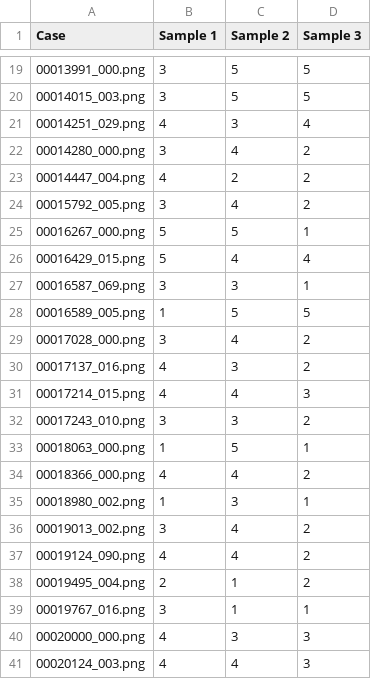
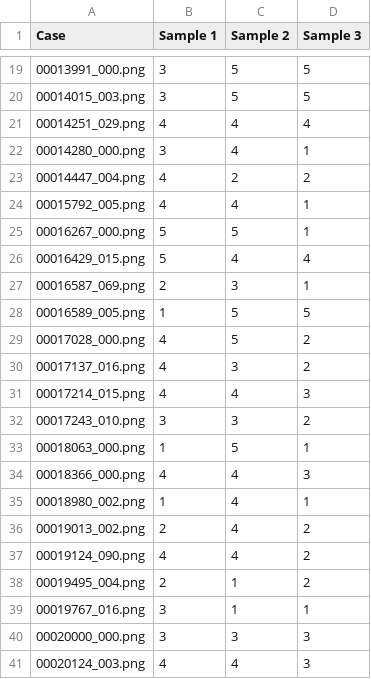
Before and after one commit to YaroslavBespalov/LCT_hack, a CSV file: data/SecretPart_predicts.csv, drawn as a sheet; only a part is shown, gaps mark what is left out; the diff covers the shown part only.

```diff
--- a/data/SecretPart_predicts.csv
+++ b/data/SecretPart_predicts.csv
@@ -20,11 +20,11 @@ Case,Sample 1,Sample 2,Sample 3
 00014015_003.png,3,5,5
-00014251_029.png,4,3,4
-00014280_000.png,3,4,2
+00014251_029.png,4,4,4
+00014280_000.png,3,4,1
 00014447_004.png,4,2,2
-00015792_005.png,3,4,2
+00015792_005.png,4,4,1
 00016267_000.png,5,5,1
 00016429_015.png,5,4,4
-00016587_069.png,3,3,1
+00016587_069.png,2,3,1
 00016589_005.png,1,5,5
-00017028_000.png,3,4,2
+00017028_000.png,4,5,2
 00017137_016.png,4,3,2
@@ -33,5 +33,5 @@ Case,Sample 1,Sample 2,Sample 3
 00018063_000.png,1,5,1
-00018366_000.png,4,4,2
-00018980_002.png,1,3,1
-00019013_002.png,3,4,2
+00018366_000.png,4,4,3
+00018980_002.png,1,4,1
+00019013_002.png,2,4,2
 00019124_090.png,4,4,2
@@ -39,3 +39,3 @@ Case,Sample 1,Sample 2,Sample 3
 00019767_016.png,3,1,1
-00020000_000.png,4,3,3
+00020000_000.png,3,3,3
 00020124_003.png,4,4,3
```
Also changed, not shown: 7 edited cells elsewhere in this file, 3 other files.
